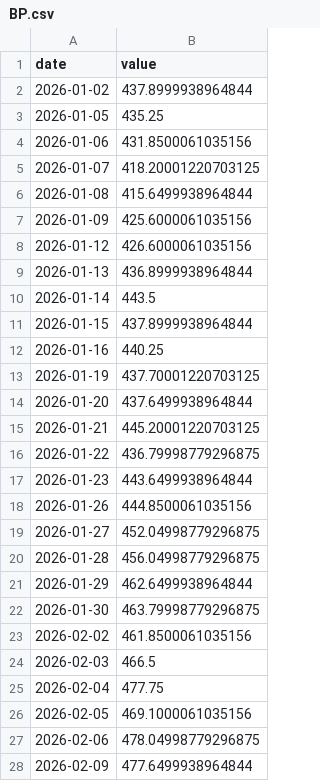
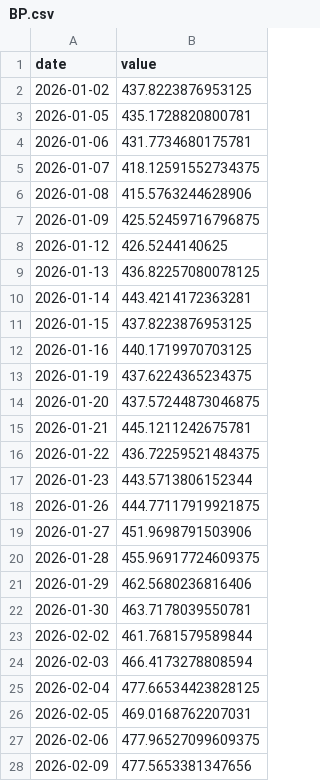
Before and after one commit to asos-uzairkhan/fantasy-investments, a CSV file: data/symbols/BP.csv, drawn as a sheet; only a part is shown; the diff covers the shown part only.

```diff
--- a/data/symbols/BP.csv
+++ b/data/symbols/BP.csv
@@ -1,28 +1,28 @@
 date,value
-2026-01-02,437.8999938964844
-2026-01-05,435.25
-2026-01-06,431.8500061035156
-2026-01-07,418.20001220703125
-2026-01-08,415.6499938964844
-2026-01-09,425.6000061035156
-2026-01-12,426.6000061035156
-2026-01-13,436.8999938964844
-2026-01-14,443.5
-2026-01-15,437.8999938964844
-2026-01-16,440.25
-2026-01-19,437.70001220703125
-2026-01-20,437.6499938964844
-2026-01-21,445.20001220703125
-2026-01-22,436.79998779296875
-2026-01-23,443.6499938964844
-2026-01-26,444.8500061035156
-2026-01-27,452.04998779296875
-2026-01-28,456.04998779296875
-2026-01-29,462.6499938964844
-2026-01-30,463.79998779296875
-2026-02-02,461.8500061035156
-2026-02-03,466.5
-2026-02-04,477.75
-2026-02-05,469.1000061035156
-2026-02-06,478.04998779296875
-2026-02-09,477.6499938964844
+2026-01-02,437.8223876953125
+2026-01-05,435.1728820800781
+2026-01-06,431.7734680175781
+2026-01-07,418.12591552734375
+2026-01-08,415.5763244628906
+2026-01-09,425.52459716796875
+2026-01-12,426.5244140625
+2026-01-13,436.82257080078125
+2026-01-14,443.4214172363281
+2026-01-15,437.8223876953125
+2026-01-16,440.1719970703125
+2026-01-19,437.6224365234375
+2026-01-20,437.57244873046875
+2026-01-21,445.1211242675781
+2026-01-22,436.72259521484375
+2026-01-23,443.5713806152344
+2026-01-26,444.77117919921875
+2026-01-27,451.9698791503906
+2026-01-28,455.96917724609375
+2026-01-29,462.5680236816406
+2026-01-30,463.7178039550781
+2026-02-02,461.7681579589844
+2026-02-03,466.4173278808594
+2026-02-04,477.66534423828125
+2026-02-05,469.0168762207031
+2026-02-06,477.96527099609375
+2026-02-09,477.5653381347656
```
Also changed, not shown: 4 added rows and 5 edited cells elsewhere in this file, data/symbols/AZN.csv, data/symbols/DOGE.csv, 48 other files.
